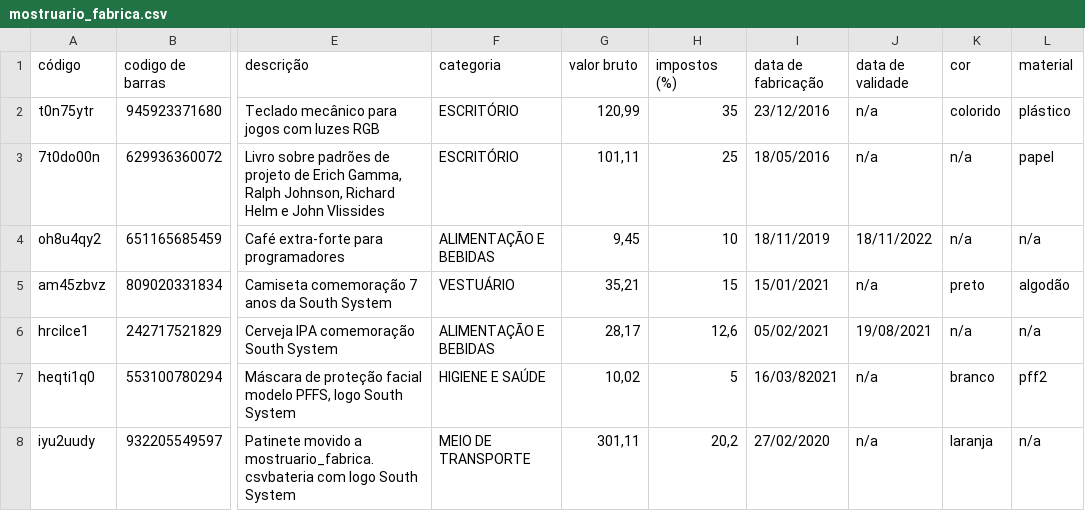
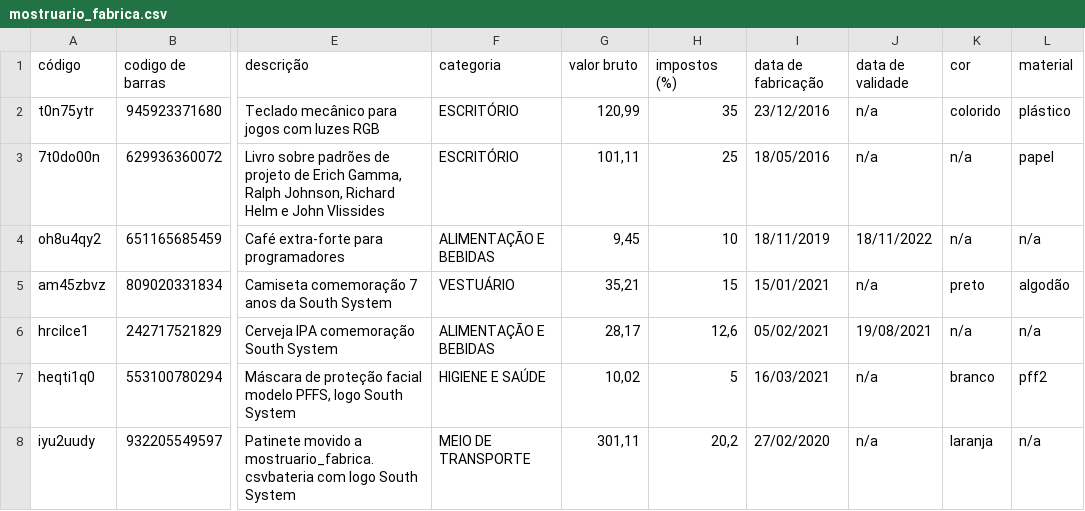
Before and after one commit to Vitorsandrade/desafio1-south, a CSV file: store-south/src/main/resources/mostruario_fabrica.csv, drawn as a sheet; only a part is shown, gaps mark what is left out; the diff names each change by its address in the sheet, - before the commit and + after, or states it on an @@ line.

```diff
--- a/store-south/src/main/resources/mostruario_fabrica.csv
+++ b/store-south/src/main/resources/mostruario_fabrica.csv
-I7 (data de fabricação): 16/03/82021
+I7 (data de fabricação): 16/03/2021
```
Also changed, not shown: store-south/src/main/resources/storage.csv, 7 other files.
